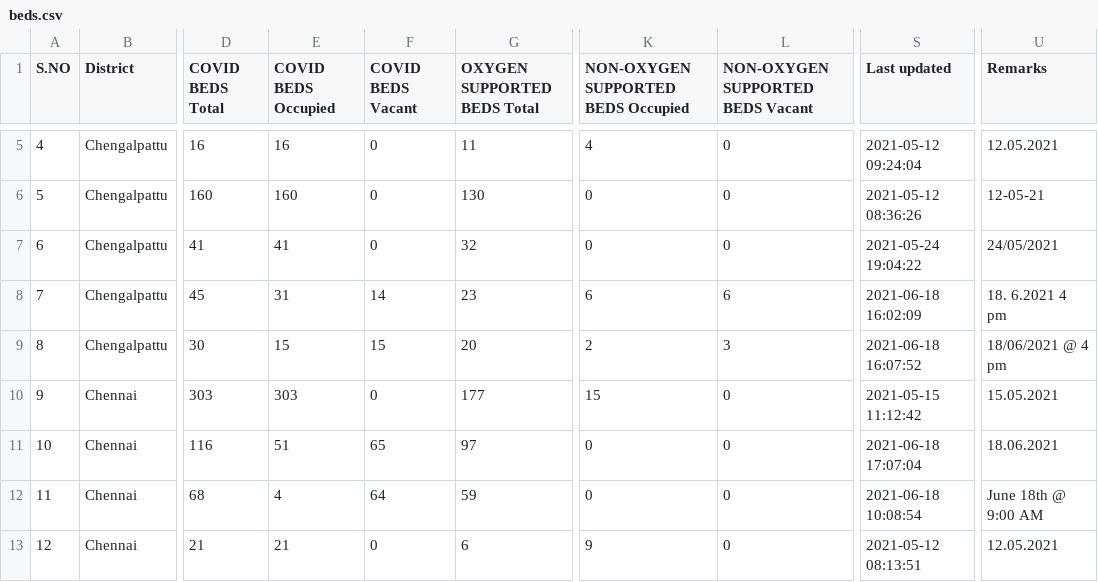
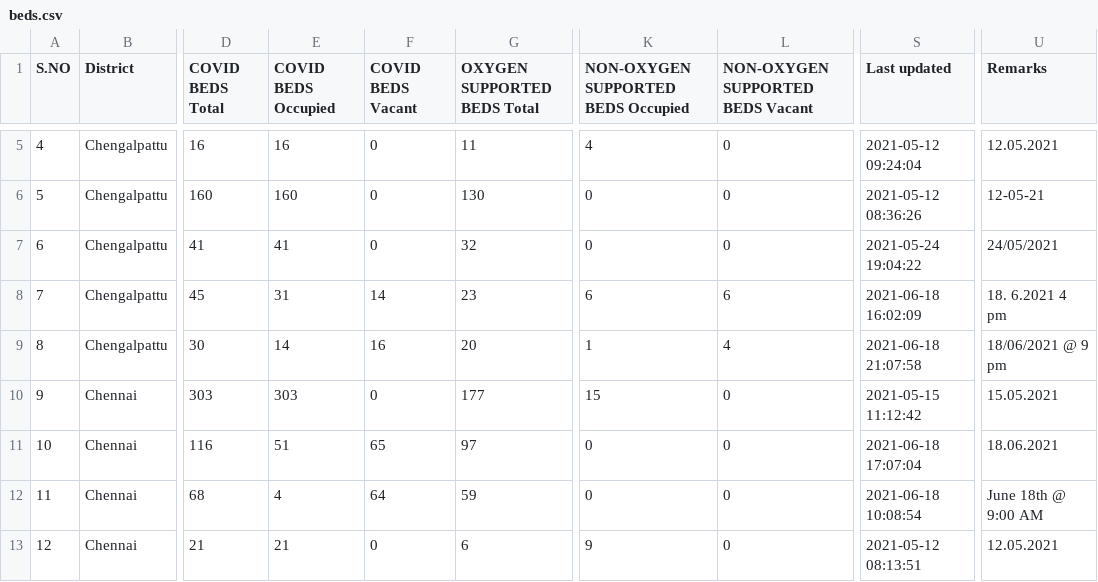
Before and after one commit to mskian/tamil-nadu-covid-beds-api, a CSV file: data/beds.csv, drawn as a sheet; only a part is shown, gaps mark what is left out; the diff names each change by its address in the sheet, - before the commit and + after, or states it on an @@ line.

```diff
--- a/data/beds.csv
+++ b/data/beds.csv
-E9 (COVID BEDS Occupied): 15
+E9 (COVID BEDS Occupied): 14
-F9 (COVID BEDS Vacant): 15
+F9 (COVID BEDS Vacant): 16
-K9: 2
+K9: 1
-L9 (NON-OXYGEN SUPPORTED BEDS Vacant): 3
+L9 (NON-OXYGEN SUPPORTED BEDS Vacant): 4
-S9 (Last updated): 2021-06-18 16:07:52
+S9 (Last updated): 2021-06-18 21:07:58
-U9 (Remarks): 18/06/2021 @ 4 pm
+U9 (Remarks): 18/06/2021 @ 9 pm
```
Also changed, not shown: 1 other file.
